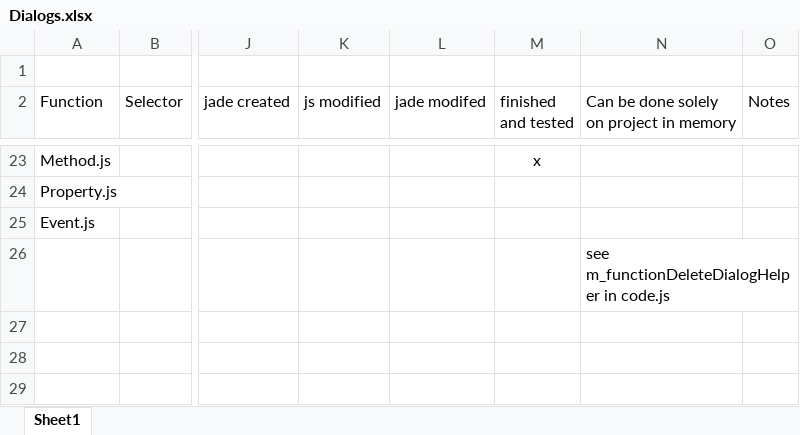
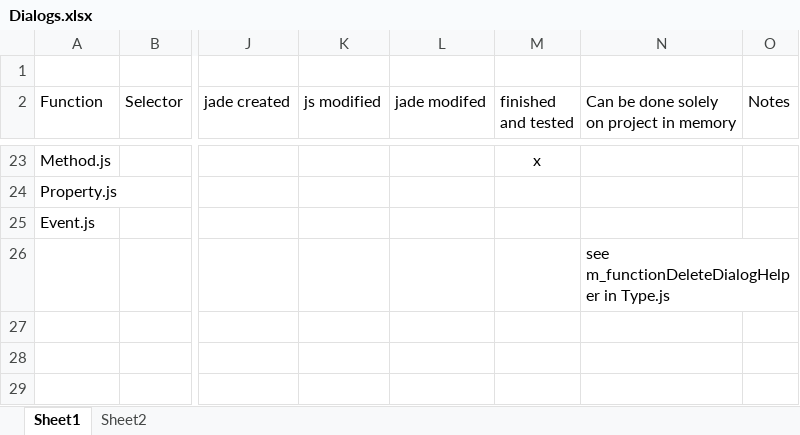
Before and after one commit to ken-rubin/TGv1000, an Excel workbook: Dialogs.xlsx, sheet Sheet1, drawn as a sheet; only a part is shown, gaps mark what is left out; values as stored, in another font and other column widths than the file's, no borders; the diff names each change by its address in the sheet, - before the commit and + after, or states it on an @@ line.

```diff
--- a/Dialogs.xlsx (sheet Sheet1)
+++ b/Dialogs.xlsx (sheet Sheet1)
+sheet tab: Sheet2
-N26: see m_functionDeleteDialogHelper in code.js
+N26: see m_functionDeleteDialogHelper in Type.js
```
Also changed, not shown: 2 other files.
